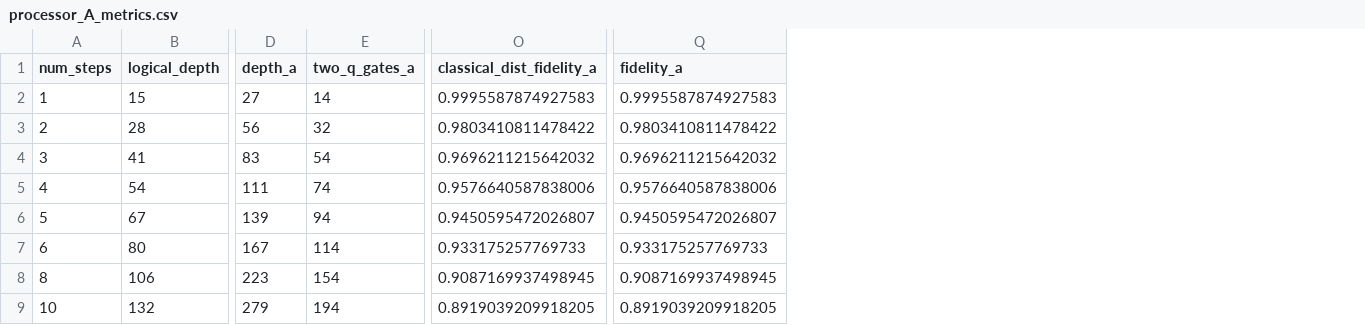
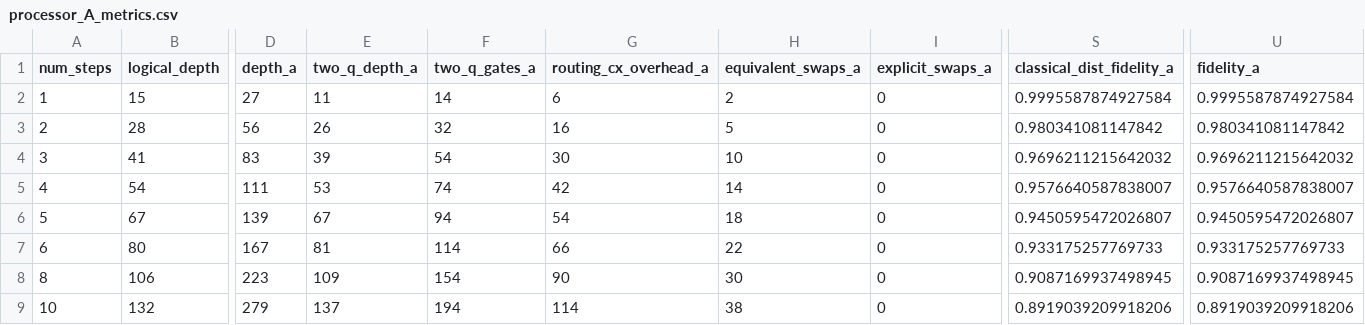
Before and after one commit to Lokeshgangavarapu9/Quiskit-phase-1, a CSV file: results/tables/processor_A_metrics.csv, drawn as a sheet; only a part is shown, gaps mark what is left out; addresses are those after the commit; the diff names each change by its address in the sheet, - before the commit and + after, or states it on an @@ line.

```diff
--- a/results/tables/processor_A_metrics.csv
+++ b/results/tables/processor_A_metrics.csv
+column E (two_q_depth_a), rows 2-9: 11 | 26 | 39 | 53 | 67 | 81 | 109 | 137
+column G (routing_cx_overhead_a), rows 2-9: 6 | 16 | 30 | 42 | 54 | 66 | 90 | 114
+column H (equivalent_swaps_a), rows 2-9: 2 | 5 | 10 | 14 | 18 | 22 | 30 | 38
+column I (explicit_swaps_a), rows 2-9: all 0
-S2 (classical_dist_fidelity_a): 0.9995587874927583
+S2 (classical_dist_fidelity_a): 0.9995587874927584
-U2 (fidelity_a): 0.9995587874927583
+U2 (fidelity_a): 0.9995587874927584
-S3 (classical_dist_fidelity_a): 0.9803410811478422
+S3 (classical_dist_fidelity_a): 0.980341081147842
-U3 (fidelity_a): 0.9803410811478422
+U3 (fidelity_a): 0.980341081147842
-S5 (classical_dist_fidelity_a): 0.9576640587838006
+S5 (classical_dist_fidelity_a): 0.9576640587838007
-U5 (fidelity_a): 0.9576640587838006
+U5 (fidelity_a): 0.9576640587838007
-S9 (classical_dist_fidelity_a): 0.8919039209918205
+S9 (classical_dist_fidelity_a): 0.8919039209918206
-U9 (fidelity_a): 0.8919039209918205
+U9 (fidelity_a): 0.8919039209918206
```
Also changed, not shown: results/tables/AB_comparison.csv, results/tables/final_comparison.csv, 11 other files.
